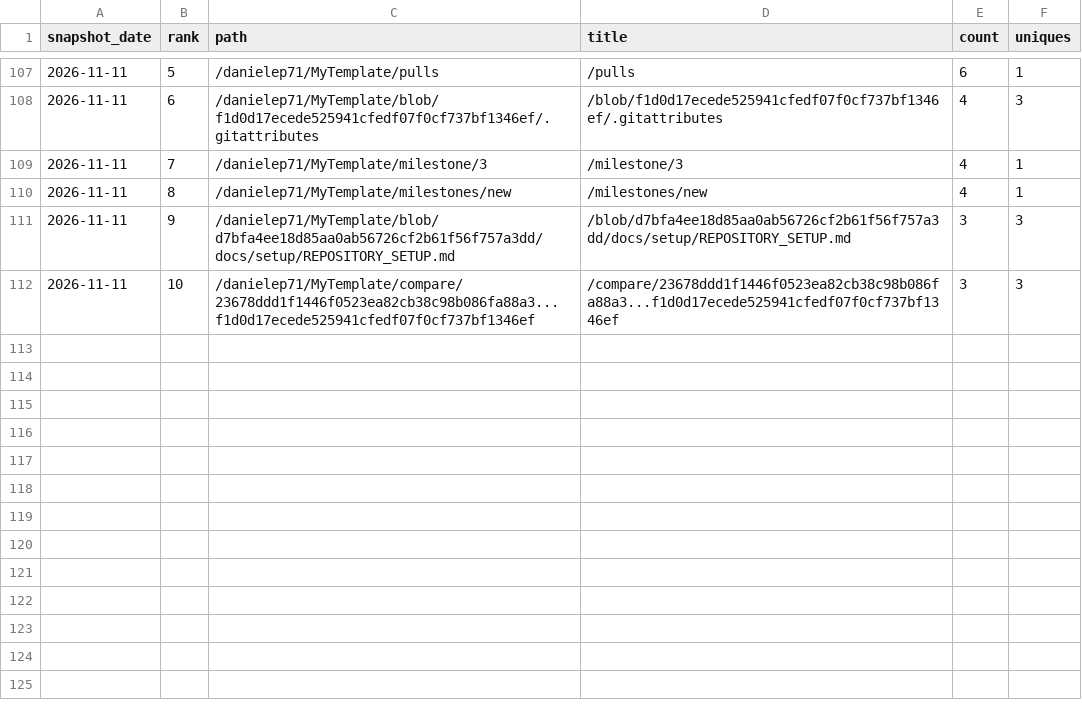
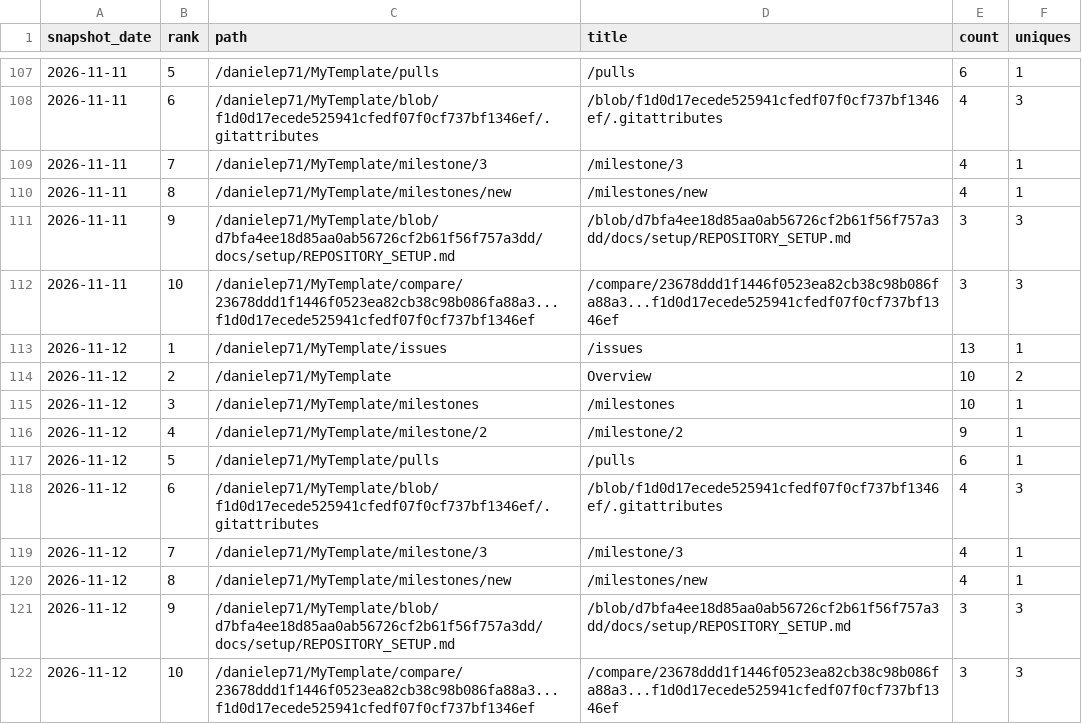
Before and after one commit to danielep71/K-TEMPLATE, a CSV file: data/paths.csv, drawn as a sheet; only a part is shown, gaps mark what is left out.

```diff
--- a/data/paths.csv
+++ b/data/paths.csv
@@ -112 +112,11 @@ snapshot_date,rank,path,title,count,uniques
 2026-11-11,10,/danielep71/MyTemplate/compare/23678ddd1f1446f0523ea82cb38c98b086fa88a3...f1d0d17ecede525941cfedf07f0cf737bf1346ef,/compare/23678ddd1f1446f0523ea82cb38c98b086fa88a3...f1d0d17ecede525941cfedf07f0cf737bf1346ef,3,3
+2026-11-12,1,/danielep71/MyTemplate/issues,/issues,13,1
+2026-11-12,2,/danielep71/MyTemplate,Overview,10,2
+2026-11-12,3,/danielep71/MyTemplate/milestones,/milestones,10,1
+2026-11-12,4,/danielep71/MyTemplate/milestone/2,/milestone/2,9,1
+2026-11-12,5,/danielep71/MyTemplate/pulls,/pulls,6,1
+2026-11-12,6,/danielep71/MyTemplate/blob/f1d0d17ecede525941cfedf07f0cf737bf1346ef/.gitattributes,/blob/f1d0d17ecede525941cfedf07f0cf737bf1346ef/.gitattributes,4,3
+2026-11-12,7,/danielep71/MyTemplate/milestone/3,/milestone/3,4,1
+2026-11-12,8,/danielep71/MyTemplate/milestones/new,/milestones/new,4,1
+2026-11-12,9,/danielep71/MyTemplate/blob/d7bfa4ee18d85aa0ab56726cf2b61f56f757a3dd/docs/setup/REPOSITORY_SETUP.md,/blob/d7bfa4ee18d85aa0ab56726cf2b61f56f757a3dd/docs/setup/REPOSITORY_SETUP.md,3,3
+2026-11-12,10,/danielep71/MyTemplate/compare/23678ddd1f1446f0523ea82cb38c98b086fa88a3...f1d0d17ecede525941cfedf07f0cf737bf1346ef,/compare/23678ddd1f1446f0523ea82cb38c98b086fa88a3...f1d0d17ecede525941cfedf07f0cf737bf1346ef,3,3
```
Also changed, not shown: data/daily.csv, data/referrers.csv, 4 other files.
